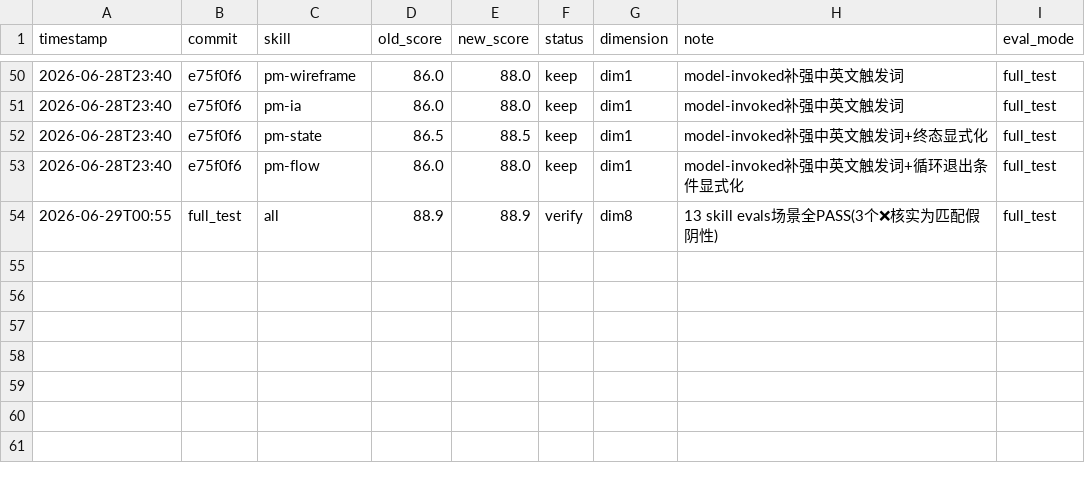
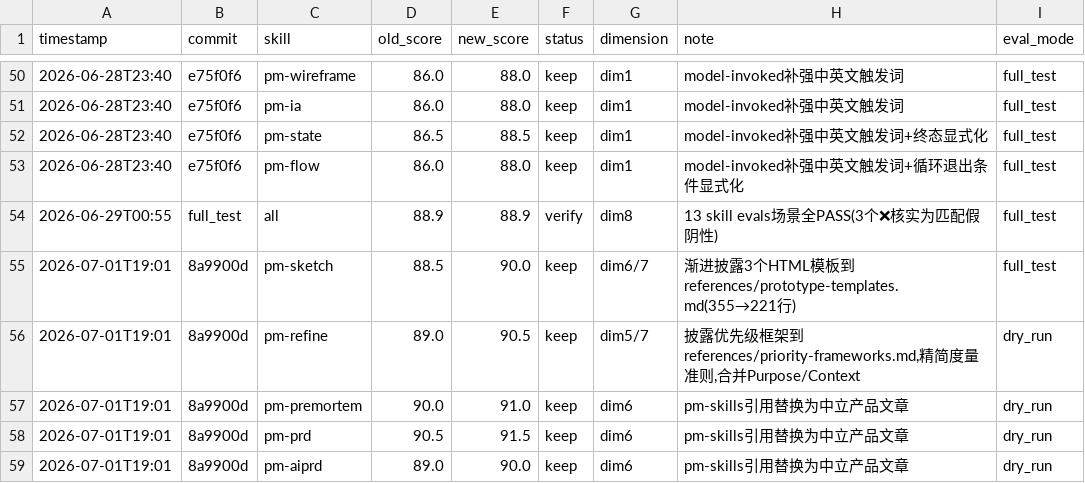
Before and after one commit to Wcof/PMSkill, a TSV file: .agents/skills/darwin-skill/results.tsv, drawn as a sheet; only a part is shown, gaps mark what is left out.

```diff
--- a/.agents/skills/darwin-skill/results.tsv
+++ b/.agents/skills/darwin-skill/results.tsv
@@ -54 +54,6 @@ timestamp	commit	skill	old_score	new_score	status	dimension	note	eval_mode
 2026-06-29T00:55	full_test	all	88.9	88.9	verify	dim8	13 skill evals场景全PASS(3个❌核实为匹配假阴性)	full_test
+2026-07-01T19:01	8a9900d	pm-sketch	88.5	90.0	keep	dim6/7	渐进披露3个HTML模板到references/prototype-templates.md(355→221行)	full_test
+2026-07-01T19:01	8a9900d	pm-refine	89.0	90.5	keep	dim5/7	披露优先级框架到references/priority-frameworks.md,精简度量准则,合并Purpose/Context	dry_run
+2026-07-01T19:01	8a9900d	pm-premortem	90.0	91.0	keep	dim6	pm-skills引用替换为中立产品文章	dry_run
+2026-07-01T19:01	8a9900d	pm-prd	90.5	91.5	keep	dim6	pm-skills引用替换为中立产品文章	dry_run
+2026-07-01T19:01	8a9900d	pm-aiprd	89.0	90.0	keep	dim6	pm-skills引用替换为中立产品文章	dry_run
```
Also changed, not shown: evals/results.tsv, 7 other files.
